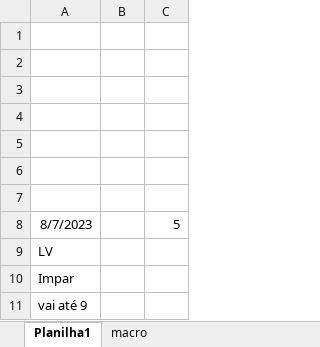
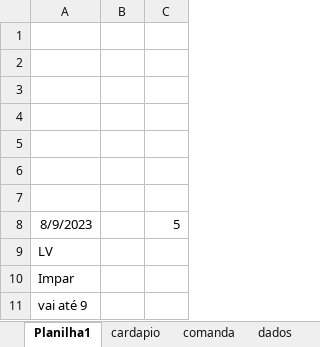
Before and after one commit to LarissaCarrara/excel_avancado, an Excel workbook: aula05/macro-powerbi.xlsm, sheet Planilha1, drawn as a sheet; values as stored, in another font and other column widths than the file's, no borders; charts and pictures not drawn; the diff names each change by its address in the sheet, - before the commit and + after, or states it on an @@ line.

```diff
--- a/aula05/macro-powerbi.xlsm (sheet Planilha1)
+++ b/aula05/macro-powerbi.xlsm (sheet Planilha1)
-sheet tab: macro
+sheet tab: cardapio
+sheet tab: comanda
+sheet tab: dados
-A8: 8/7/2023
+A8: 8/9/2023
```
Also changed, not shown: sheet cardapio, charts or pictures.
